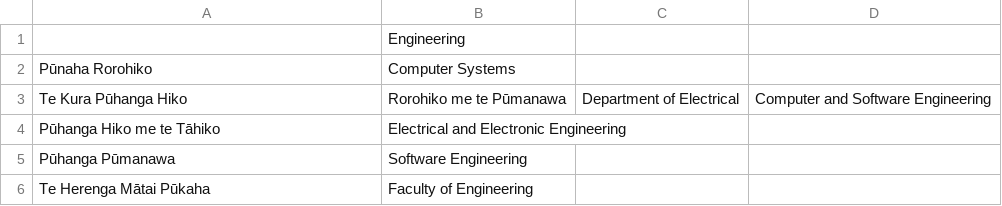
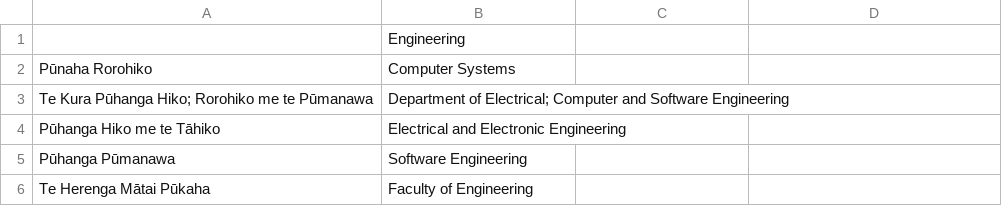
Before and after one commit to zzou702/Kemu_Kupu, a CSV file: src/words/engineering.csv, drawn as a sheet.

```diff
--- a/src/words/engineering.csv
+++ b/src/words/engineering.csv
@@ -2,3 +2,3 @@
 Pūnaha Rorohiko,Computer Systems
-Te Kura Pūhanga Hiko, Rorohiko me te Pūmanawa,Department of Electrical, Computer and Software Engineering
+Te Kura Pūhanga Hiko; Rorohiko me te Pūmanawa,Department of Electrical; Computer and Software Engineering
 Pūhanga Hiko me te Tāhiko,Electrical and Electronic Engineering
```
Also changed, not shown: 16 other files.
